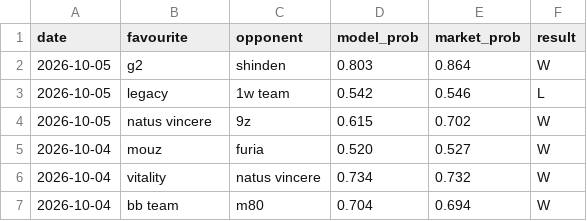
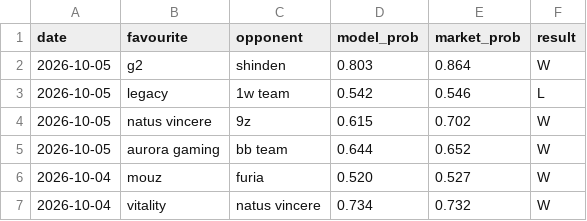
Before and after one commit to Altora-Analytics/altora-analytics, a CSV file: record-esports.csv, drawn as a sheet; only a part is shown; the shorter side is filled out with more unchanged rows; the diff names each change by its address in the sheet, - before the commit and + after, or states it on an @@ line.

Commit message:
daily record update 2026-10-06

```diff
--- a/record-esports.csv
+++ b/record-esports.csv
+row 5: 2026-10-05 | aurora gaming | bb team | 0.644 | 0.652 | W
```
Also changed, not shown: 10 other files.
